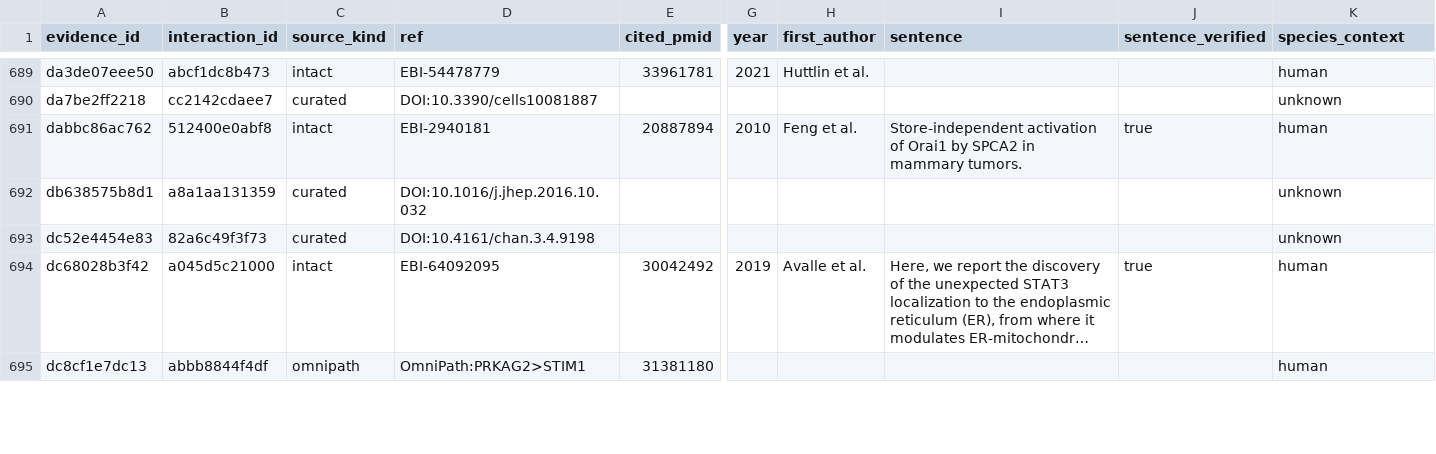
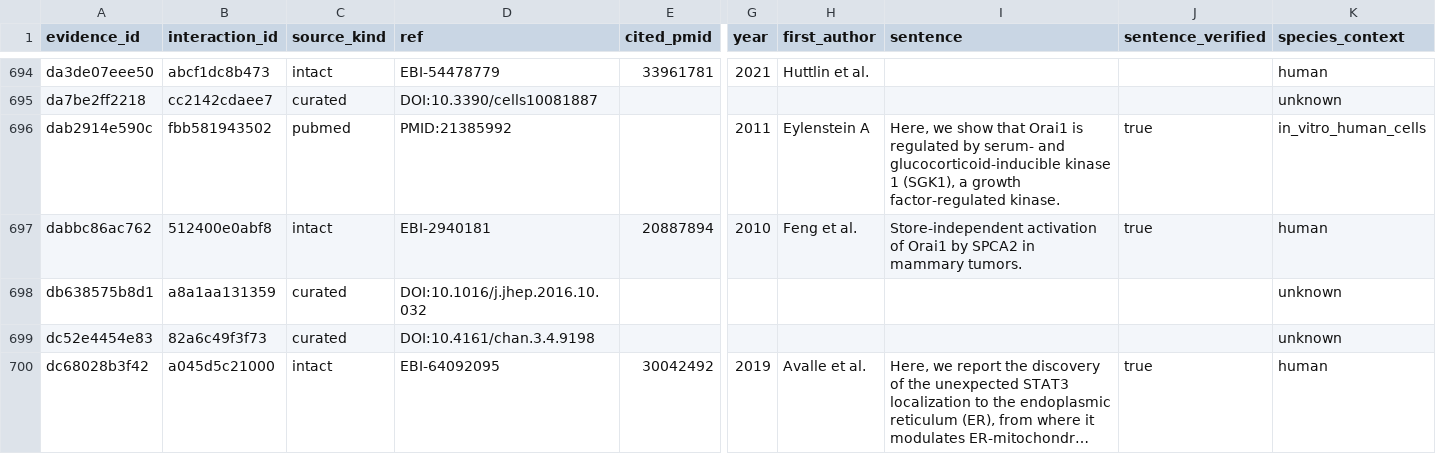
Before and after one commit to Nurtal/IDT_ca_map, a CSV file: data/evidence.csv, drawn as a sheet; only a part is shown, gaps mark what is left out; the shorter side is filled out with more unchanged rows; long unchanged cells end in …; rows hold the shown columns only; the diff covers the shown part only; the diff names each change by its address in the sheet, - before the commit and + after, or states it on an @@ line.

```diff
--- a/data/evidence.csv
+++ b/data/evidence.csv
+row 696: dab2914e590c | fbb581943502 | pubmed | PMID:21385992 |  | 2011 | Eylenstein A | Here, we show that Orai1 is regulated by serum- and glucocorticoid-inducible kinase 1 (SGK1), a growth factor-regulated kinase. | true | in_vitro_human_cells
```
Also changed, not shown: 5 added rows elsewhere in this file, data/interactions.csv, data/nodes.csv, 6 other files.
